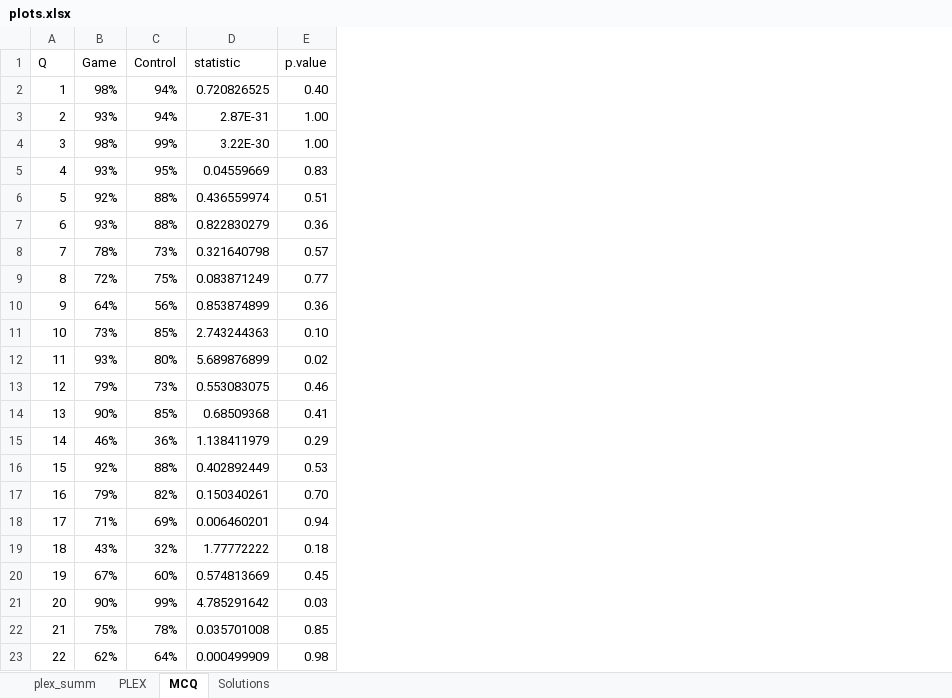
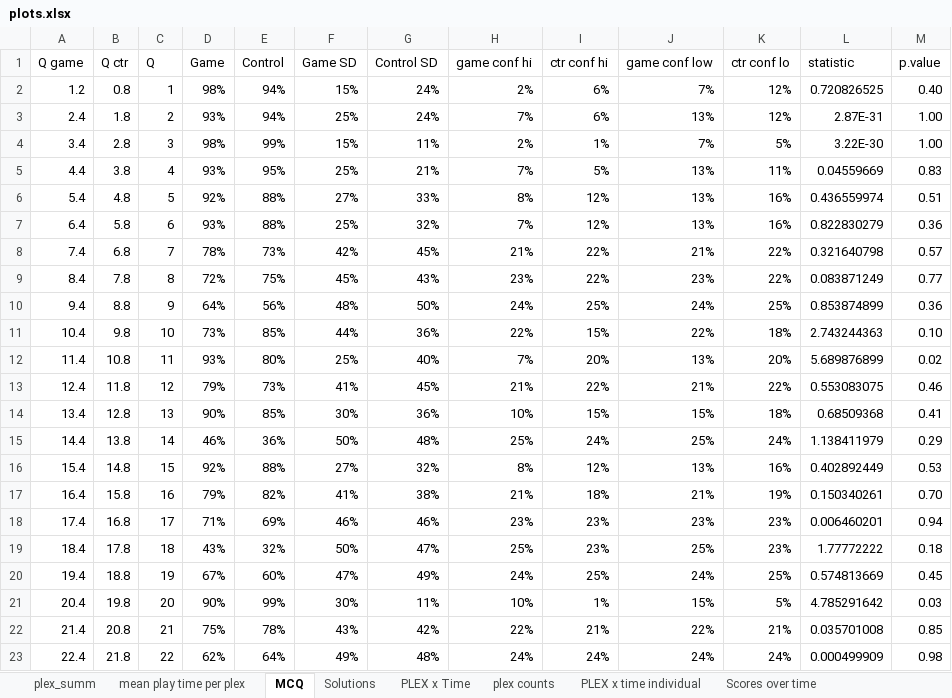
Before and after one commit to CMorenoStokoe/gsa, an Excel workbook: outputs/plots.xlsx, sheet MCQ, drawn as a sheet; only a part is shown; values as stored, in another font and other column widths than the file's, no borders; charts and pictures not drawn; the diff names each change by its address in the sheet, - before the commit and + after, or states it on an @@ line.

```diff
--- a/outputs/plots.xlsx (sheet MCQ)
+++ b/outputs/plots.xlsx (sheet MCQ)
-sheet tab: PLEX
+sheet tab: plex counts
+sheet tab: mean play time per plex
+sheet tab: PLEX x Time
+sheet tab: PLEX x time individual
+sheet tab: Scores over time
@@ sheet tab order changed: plex_summ | mean play time per plex | MCQ | Solutions | PLEX x Time | plex counts | PLEX x time individual | Scores over time @@
+column A (Q game), rows 2-23: 1.2 | 2.4 | 3.4 | 4.4 | 5.4 | 6.4 | 7.4 | 8.4 | 9.4 | 10.4 | 11.4 | 12.4 | 13.4 | 14.4 | 15.4 | 16.4 | 17.4 | 18.4 | 19.4 | 20.4 | 21.4 | 22.4
+column B (Q ctr), rows 2-23: 0.8 | 1.8 | 2.8 | 3.8 | 4.8 | 5.8 | 6.8 | 7.8 | 8.8 | 9.8 | 10.8 | 11.8 | 12.8 | 13.8 | 14.8 | 15.8 | 16.8 | 17.8 | 18.8 | 19.8 | 20.8 | 21.8
+column F (Game SD), rows 2-23: 15% | 25% | 15% | 25% | 27% | 25% | 42% | 45% | 48% | 44% | 25% | 41% | 30% | 50% | 27% | 41% | 46% | 50% | 47% | 30% | 43% | 49%
+column G (Control SD), rows 2-23: 24% | 24% | 11% | 21% | 33% | 32% | 45% | 43% | 50% | 36% | 40% | 45% | 36% | 48% | 32% | 38% | 46% | 47% | 49% | 11% | 42% | 48%
+column H (game conf hi), rows 2-23: 2% | 7% | 2% | 7% | 8% | 7% | 21% | 23% | 24% | 22% | 7% | 21% | 10% | 25% | 8% | 21% | 23% | 25% | 24% | 10% | 22% | 24%
+column I (ctr conf hi), rows 2-23: 6% | 6% | 1% | 5% | 12% | 12% | 22% | 22% | 25% | 15% | 20% | 22% | 15% | 24% | 12% | 18% | 23% | 23% | 25% | 1% | 21% | 24%
+column J (game conf low), rows 2-23: 7% | 13% | 7% | 13% | 13% | 13% | 21% | 23% | 24% | 22% | 13% | 21% | 15% | 25% | 13% | 21% | 23% | 25% | 24% | 15% | 22% | 24%
+column K (ctr conf lo), rows 2-23: 12% | 12% | 5% | 11% | 16% | 16% | 22% | 22% | 25% | 18% | 20% | 22% | 18% | 24% | 16% | 19% | 23% | 23% | 25% | 5% | 21% | 24%
```
Also changed, not shown: sheet plex counts, sheet plex_summ, other sheet tabs, formulas that keep their value, charts or pictures, 6 other files.
